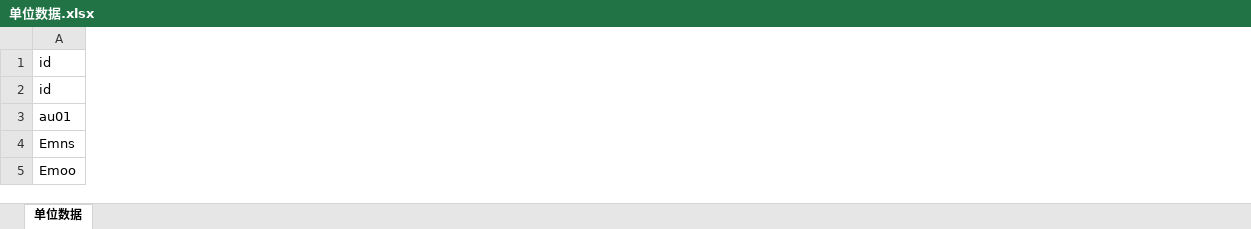
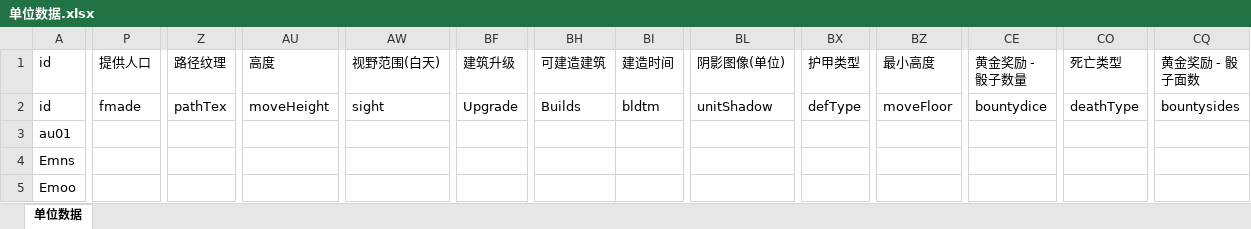
Before and after one commit to expecter/war3test, an Excel workbook: xlsx/单位数据.xlsx, sheet 单位数据, drawn as a sheet; only a part is shown, gaps mark what is left out; values as stored, in another font and other column widths than the file's, no cell formats; the diff covers the shown part only; the diff names each change by its address in the sheet, - before the commit and + after, or states it on an @@ line.

```diff
--- a/xlsx/单位数据.xlsx (sheet 单位数据)
+++ b/xlsx/单位数据.xlsx (sheet 单位数据)
+column P (提供人口), row 2: fmade
+column Z (路径纹理), row 2: pathTex
+column AU (高度), row 2: moveHeight
+column AW (视野范围(白天)), row 2: sight
+column BF (建筑升级), row 2: Upgrade
+column BH (可建造建筑), row 2: Builds
+column BI (建造时间), row 2: bldtm
+column BL (阴影图像(单位)), row 2: unitShadow
+column BX (护甲类型), row 2: defType
+column BZ (最小高度), row 2: moveFloor
+column CE (黄金奖励 - 骰子数量), row 2: bountydice
+column CO (死亡类型), row 2: deathType
+column CQ (黄金奖励 - 骰子面数), row 2: bountysides
```
Also changed, not shown: 17 added rows, 1 removed row, 3 added columns and 124 edited cells elsewhere in this sheet, cell formats, xlsx/单位/英雄.xlsx, xlsx/技能/闪现.xlsx, 52 other files.
